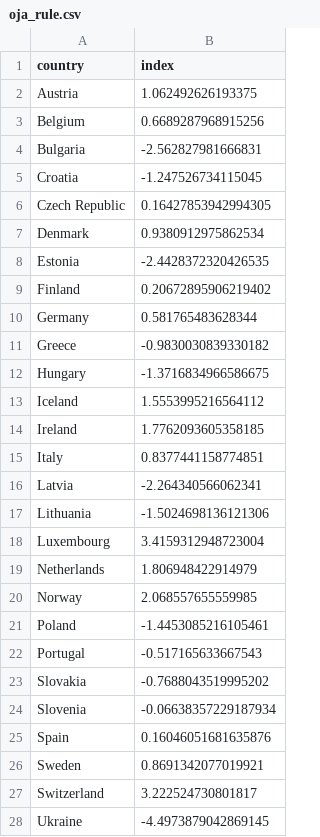
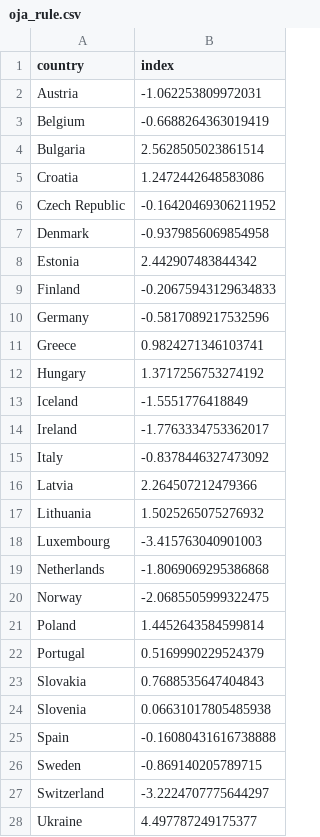
Before and after one commit to tpuig99/SIA, a CSV file: TP4/Executables/data/oja_rule.csv, drawn as a sheet; only a part is shown; the diff covers the shown part only.

Commit message:
Demo Data added

```diff
--- a/TP4/Executables/data/oja_rule.csv
+++ b/TP4/Executables/data/oja_rule.csv
@@ -1,28 +1,28 @@
 country,index
-Austria,1.062492626193375
-Belgium,0.6689287968915256
-Bulgaria,-2.562827981666831
-Croatia,-1.247526734115045
-Czech Republic,0.16427853942994305
-Denmark,0.9380912975862534
-Estonia,-2.4428372320426535
-Finland,0.20672895906219402
-Germany,0.581765483628344
-Greece,-0.9830030839330182
-Hungary,-1.3716834966586675
-Iceland,1.5553995216564112
-Ireland,1.7762093605358185
-Italy,0.8377441158774851
-Latvia,-2.264340566062341
-Lithuania,-1.5024698136121306
-Luxembourg,3.4159312948723004
-Netherlands,1.806948422914979
-Norway,2.068557655559985
-Poland,-1.4453085216105461
-Portugal,-0.517165633667543
-Slovakia,-0.7688043519995202
-Slovenia,-0.06638357229187934
-Spain,0.16046051681635876
-Sweden,0.8691342077019921
-Switzerland,3.222524730801817
-Ukraine,-4.4973879042869145
+Austria,-1.062253809972031
+Belgium,-0.6688264363019419
+Bulgaria,2.5628505023861514
+Croatia,1.2472442648583086
+Czech Republic,-0.16420469306211952
+Denmark,-0.9379856069854958
+Estonia,2.442907483844342
+Finland,-0.20675943129634833
+Germany,-0.5817089217532596
+Greece,0.9824271346103741
+Hungary,1.3717256753274192
+Iceland,-1.5551776418849
+Ireland,-1.7763334753362017
+Italy,-0.8378446327473092
+Latvia,2.264507212479366
+Lithuania,1.5025265075276932
+Luxembourg,-3.415763040901003
+Netherlands,-1.8069069295386868
+Norway,-2.0685505999322475
+Poland,1.4452643584599814
+Portugal,0.5169990229524379
+Slovakia,0.7688535647404843
+Slovenia,0.06631017805485938
+Spain,-0.16080431616738888
+Sweden,-0.869140205789715
+Switzerland,-3.2224707775644297
+Ukraine,4.497787249175377
```
Also changed, not shown: 1 edited cell elsewhere in this file, TP4/Executables/data/countries_and_neurons.csv, 3 other files.
